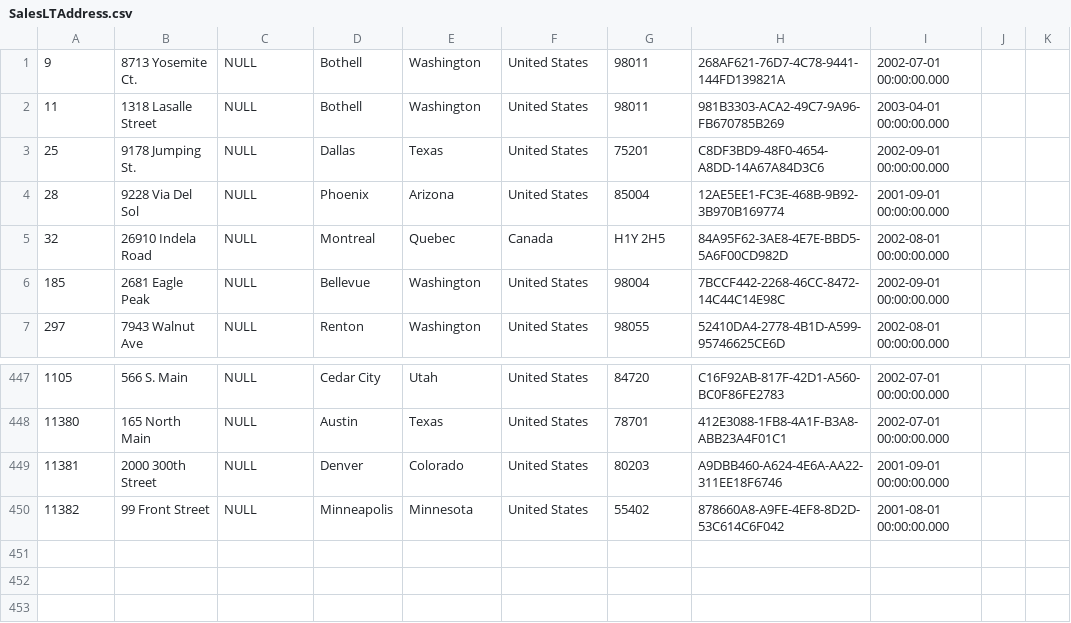
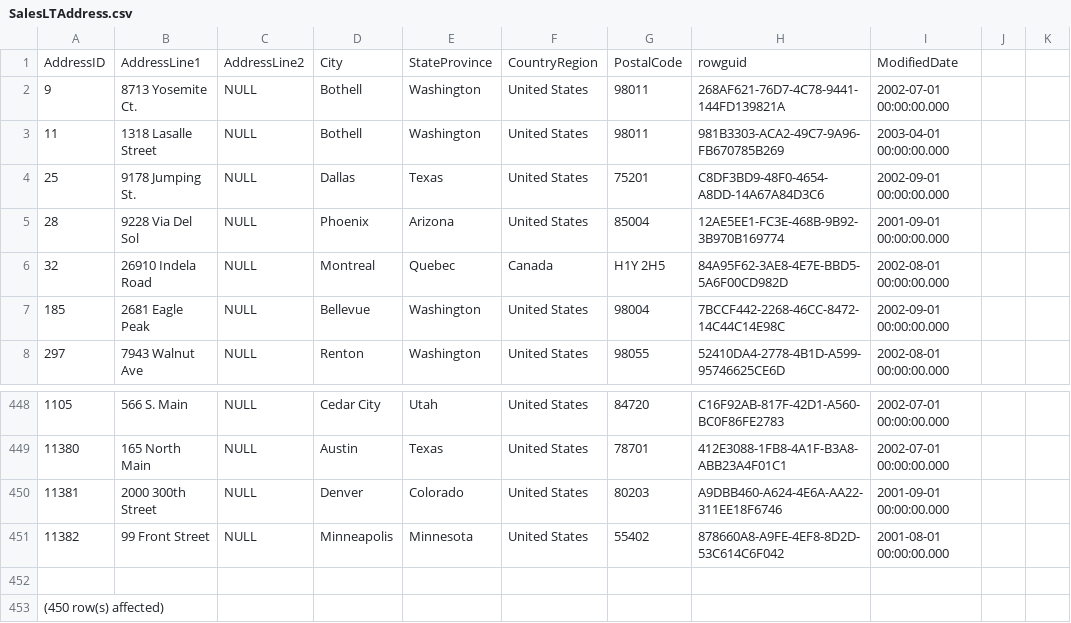
Before and after one commit to fissehab/Spark_certification, a CSV file: data/AdventureWorksLT2012/SalesLTAddress.csv, drawn as a sheet; only a part is shown, gaps mark what is left out.

```diff
--- a/data/AdventureWorksLT2012/SalesLTAddress.csv
+++ b/data/AdventureWorksLT2012/SalesLTAddress.csv
@@ -1 +1,2 @@
+AddressID,AddressLine1,AddressLine2,City,StateProvince,CountryRegion,PostalCode,rowguid,ModifiedDate
 9,8713 Yosemite Ct.,NULL,Bothell,Washington,United States,98011,268AF621-76D7-4C78-9441-144FD139821A,2002-07-01 00:00:00.000
@@ -450 +451,3 @@
 11382,99 Front Street,NULL,Minneapolis,Minnesota,United States,55402,878660A8-A9FE-4EF8-8D2D-53C614C6F042,2001-08-01 00:00:00.000
+
+(450 row(s) affected)
```
Also changed, not shown: data/AdventureWorksLT2012/SalesLTCustomer.csv, data/AdventureWorksLT2012/SalesLTProductCategory.csv, 7 other files.
